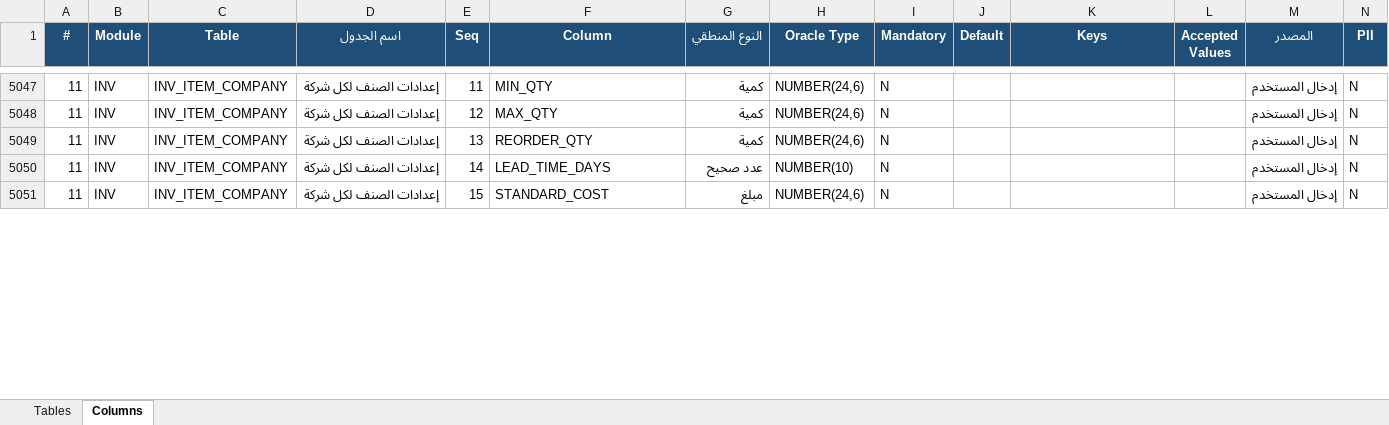
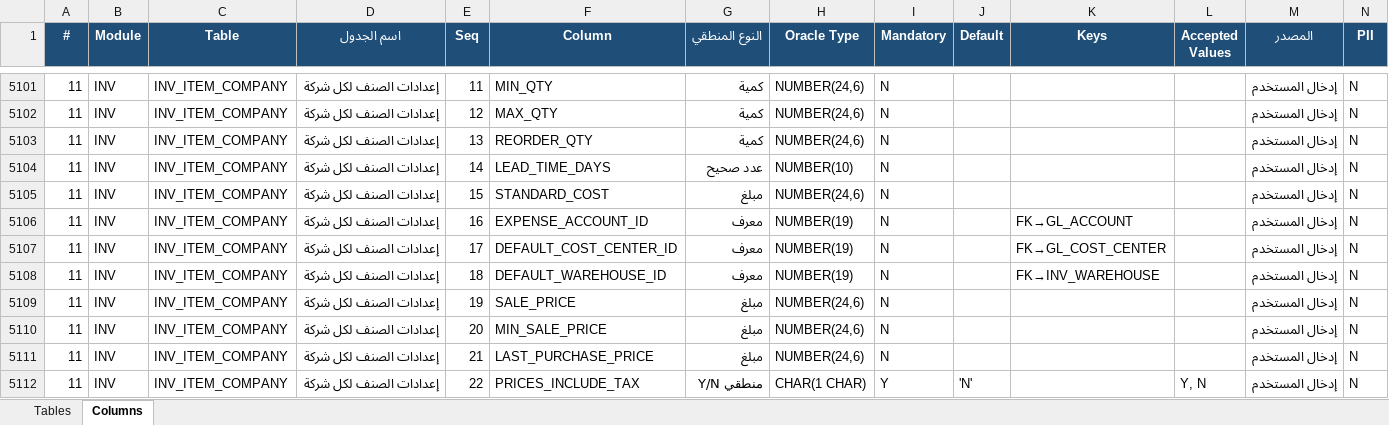
Before and after one commit to osamasayed578-design/noona-plus-26, an Excel workbook: docs/data-dictionary/NOONA_PLUS_Data_Dictionary.xlsx, sheet Columns, drawn as a sheet; only a part is shown, gaps mark what is left out; values as stored, in another font and other column widths than the file's, no borders; rows hold the shown columns only; the diff covers the shown part only; the diff names each change by its address in the sheet, - before the commit and + after, or states it on an @@ line.

```diff
--- a/docs/data-dictionary/NOONA_PLUS_Data_Dictionary.xlsx (sheet Columns)
+++ b/docs/data-dictionary/NOONA_PLUS_Data_Dictionary.xlsx (sheet Columns)
+row 5106: 11 | INV | INV_ITEM_COMPANY | إعدادات الصنف لكل شركة | 16 | EXPENSE_ACCOUNT_ID | معرف | NUMBER(19) | N |  | FK→GL_ACCOUNT |  | إدخال المستخدم | N
+row 5107: 11 | INV | INV_ITEM_COMPANY | إعدادات الصنف لكل شركة | 17 | DEFAULT_COST_CENTER_ID | معرف | NUMBER(19) | N |  | FK→GL_COST_CENTER |  | إدخال المستخدم | N
+row 5108: 11 | INV | INV_ITEM_COMPANY | إعدادات الصنف لكل شركة | 18 | DEFAULT_WAREHOUSE_ID | معرف | NUMBER(19) | N |  | FK→INV_WAREHOUSE |  | إدخال المستخدم | N
+row 5109: 11 | INV | INV_ITEM_COMPANY | إعدادات الصنف لكل شركة | 19 | SALE_PRICE | مبلغ | NUMBER(24,6) | N |  |  |  | إدخال المستخدم | N
+row 5110: 11 | INV | INV_ITEM_COMPANY | إعدادات الصنف لكل شركة | 20 | MIN_SALE_PRICE | مبلغ | NUMBER(24,6) | N |  |  |  | إدخال المستخدم | N
+row 5111: 11 | INV | INV_ITEM_COMPANY | إعدادات الصنف لكل شركة | 21 | LAST_PURCHASE_PRICE | مبلغ | NUMBER(24,6) | N |  |  |  | إدخال المستخدم | N
+row 5112: 11 | INV | INV_ITEM_COMPANY | إعدادات الصنف لكل شركة | 22 | PRICES_INCLUDE_TAX | منطقي Y/N | CHAR(1 CHAR) | Y | 'N' |  | Y, N | إدخال المستخدم | N
```
Also changed, not shown: 65 added rows and 108 edited cells elsewhere in this sheet, sheet Tables, 40 other files.
